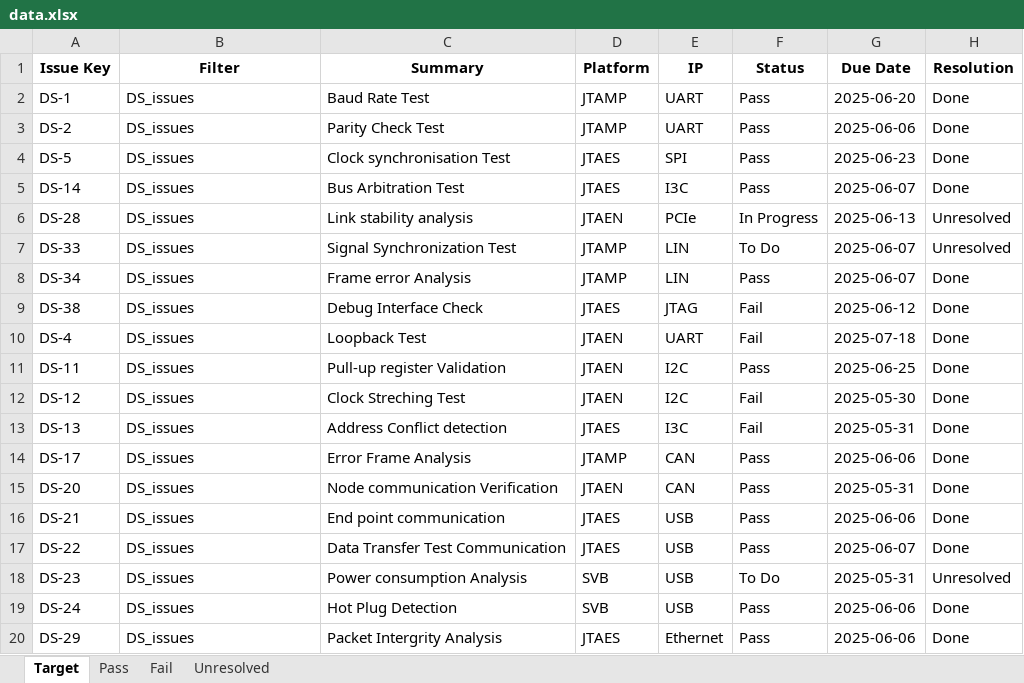
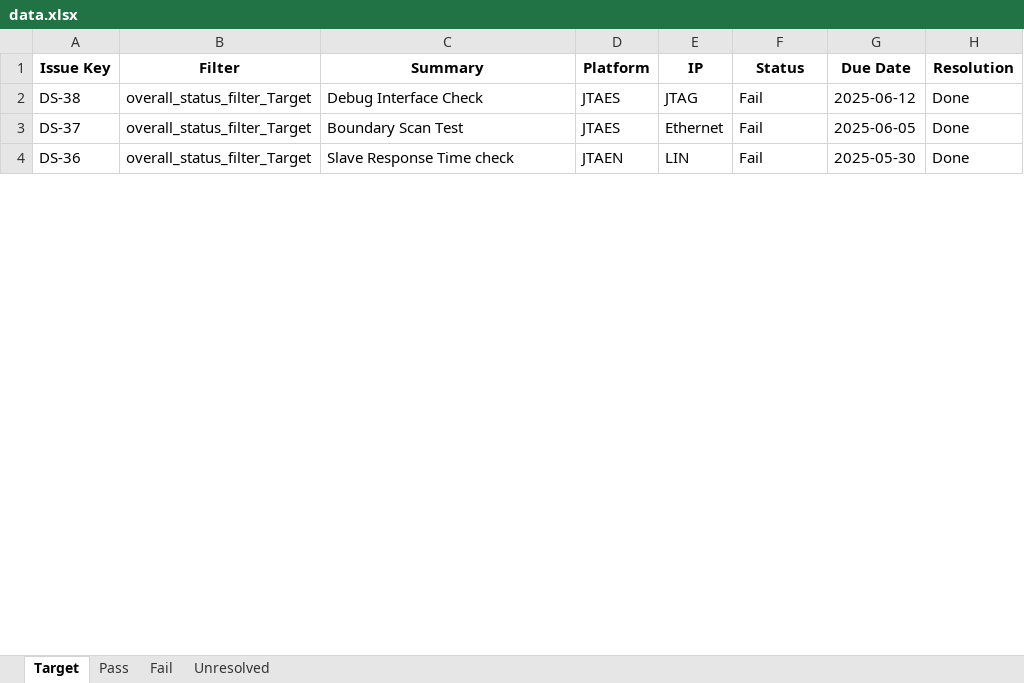
Before and after one commit to Pranesh-2854/dash, an Excel workbook: backend/data.xlsx, sheet Target, drawn as a sheet; only a part is shown; values as stored, in another font and other column widths than the file's, no borders; removed rows and columns are numbered as before the commit, all else as after; the diff covers the shown part only; the diff names each change by its address in the sheet, - before the commit and + after, or states it on an @@ line.

```diff
--- a/backend/data.xlsx (sheet Target)
+++ b/backend/data.xlsx (sheet Target)
-row 2: DS-1 | DS_issues | Baud Rate Test | JTAMP | UART | Pass | 2025-06-20 | Done
-row 3: DS-2 | DS_issues | Parity Check Test | JTAMP | UART | Pass | 2025-06-06 | Done
-row 4: DS-5 | DS_issues | Clock synchronisation Test | JTAES | SPI | Pass | 2025-06-23 | Done
-row 5: DS-14 | DS_issues | Bus Arbitration Test | JTAES | I3C | Pass | 2025-06-07 | Done
-row 6: DS-28 | DS_issues | Link stability analysis | JTAEN | PCIe | In Progress | 2025-06-13 | Unresolved
-row 7: DS-33 | DS_issues | Signal Synchronization Test | JTAMP | LIN | To Do | 2025-06-07 | Unresolved
-row 8: DS-34 | DS_issues | Frame error Analysis | JTAMP | LIN | Pass | 2025-06-07 | Done
-B2 (Filter): DS_issues
+B2 (Filter): overall_status_filter_Target
-row 10: DS-4 | DS_issues | Loopback Test | JTAEN | UART | Fail | 2025-07-18 | Done
-row 11: DS-11 | DS_issues | Pull-up register Validation | JTAEN | I2C | Pass | 2025-06-25 | Done
+row 3: DS-37 | overall_status_filter_Target | Boundary Scan Test | JTAES | Ethernet | Fail | 2025-06-05 | Done
-A4 (Issue Key): DS-12
+A4 (Issue Key): DS-36
-B4 (Filter): DS_issues
+B4 (Filter): overall_status_filter_Target
-C4 (Summary): Clock Streching Test
+C4 (Summary): Slave Response Time check
-E4 (IP): I2C
+E4 (IP): LIN
-row 13: DS-13 | DS_issues | Address Conflict detection | JTAES | I3C | Fail | 2025-05-31 | Done
-row 14: DS-17 | DS_issues | Error Frame Analysis | JTAMP | CAN | Pass | 2025-06-06 | Done
-row 15: DS-20 | DS_issues | Node communication Verification | JTAEN | CAN | Pass | 2025-05-31 | Done
-row 16: DS-21 | DS_issues | End point communication | JTAES | USB | Pass | 2025-06-06 | Done
-row 17: DS-22 | DS_issues | Data Transfer Test Communication | JTAES | USB | Pass | 2025-06-07 | Done
-row 18: DS-23 | DS_issues | Power consumption Analysis | SVB | USB | To Do | 2025-05-31 | Unresolved
-row 19: DS-24 | DS_issues | Hot Plug Detection | SVB | USB | Pass | 2025-06-06 | Done
-row 20: DS-29 | DS_issues | Packet Intergrity Analysis | JTAES | Ethernet | Pass | 2025-06-06 | Done
```
Also changed, not shown: 25 added rows, 9 removed rows and 13 edited cells elsewhere in this sheet, sheet Pass, sheet Fail, sheet Unresolved, 3 other files.
